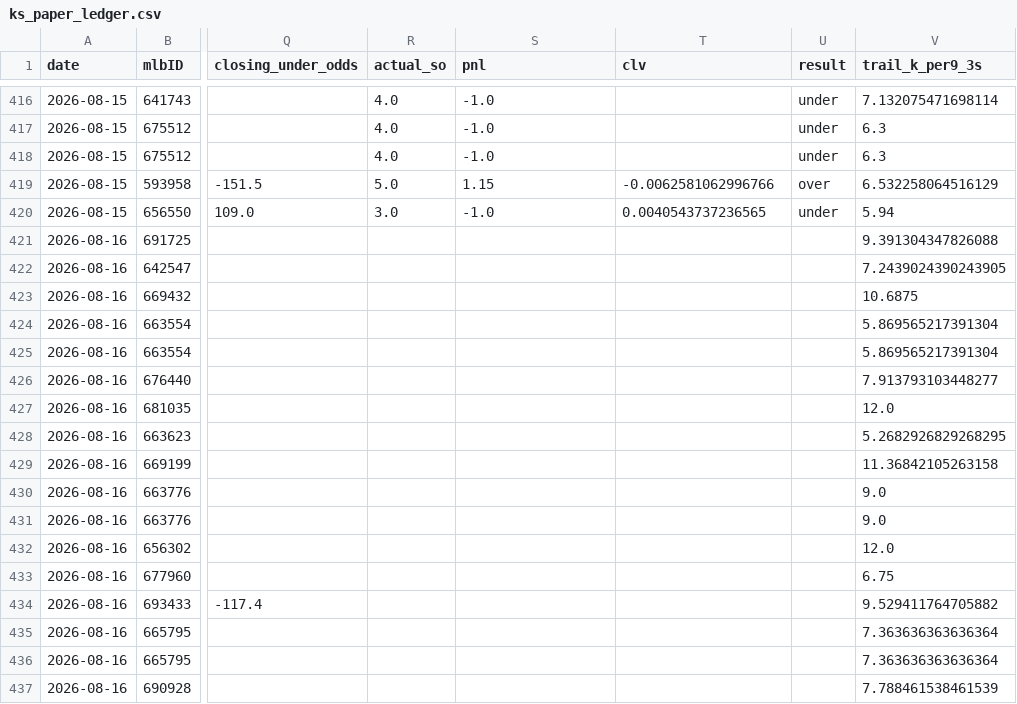
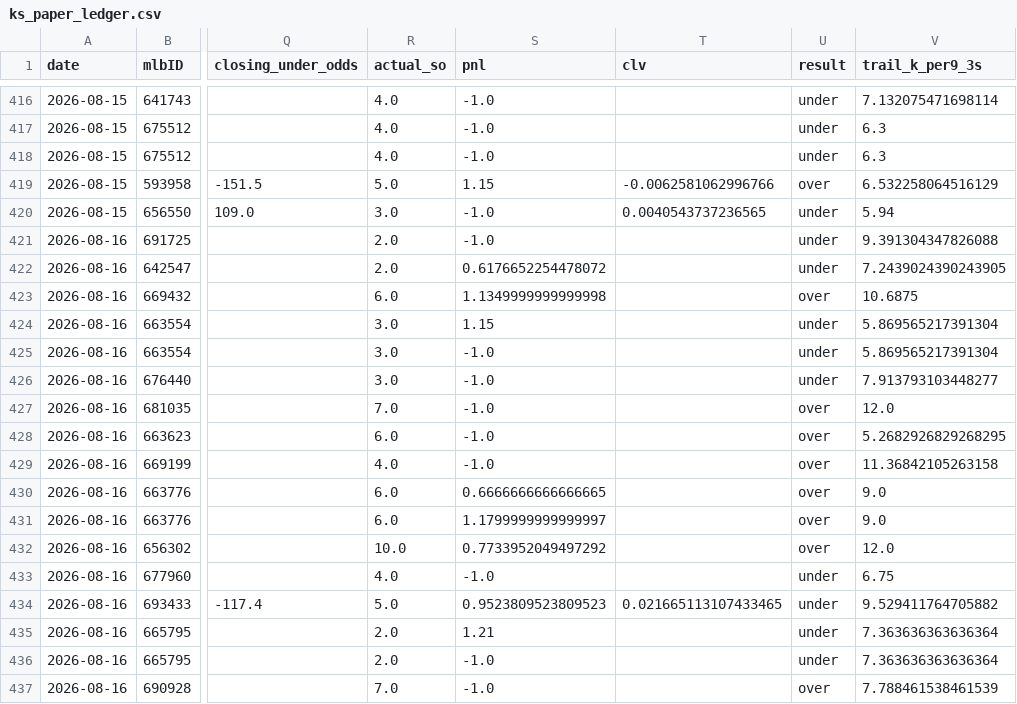
Before and after one commit to jackgoad05-afk/mlb-k-props, a CSV file: output/ks_paper_ledger.csv, drawn as a sheet; only a part is shown, gaps mark what is left out; the diff covers the shown part only; the diff names each change by its address in the sheet, - before the commit and + after, or states it on an @@ line.

```diff
--- a/output/ks_paper_ledger.csv
+++ b/output/ks_paper_ledger.csv
-R421:R422 (actual_so): (empty)
+R421:R422 (actual_so): 2.0
-S421 (pnl): (empty)
+S421 (pnl): -1.0
-U421:U422 (result): (empty)
+U421:U422 (result): under
-S422 (pnl): (empty)
+S422 (pnl): 0.6176652254478072
-R423 (actual_so): (empty)
+R423 (actual_so): 6.0
-S423 (pnl): (empty)
+S423 (pnl): 1.1349999999999998
-U423 (result): (empty)
+U423 (result): over
-R424:R426 (actual_so): (empty)
+R424:R426 (actual_so): 3.0
-S424 (pnl): (empty)
+S424 (pnl): 1.15
-U424:U426 (result): (empty)
+U424:U426 (result): under
-S425:S429 (pnl): (empty)
+S425:S429 (pnl): -1.0
-R427 (actual_so): (empty)
+R427 (actual_so): 7.0
-U427:U432 (result): (empty)
+U427:U432 (result): over
-R428 (actual_so): (empty)
+R428 (actual_so): 6.0
-R429 (actual_so): (empty)
+R429 (actual_so): 4.0
-R430:R431 (actual_so): (empty)
+R430:R431 (actual_so): 6.0
-S430 (pnl): (empty)
+S430 (pnl): 0.6666666666666665
-S431 (pnl): (empty)
+S431 (pnl): 1.1799999999999997
-R432 (actual_so): (empty)
+R432 (actual_so): 10.0
-S432 (pnl): (empty)
+S432 (pnl): 0.7733952049497292
-R433 (actual_so): (empty)
+R433 (actual_so): 4.0
-S433 (pnl): (empty)
+S433 (pnl): -1.0
-U433:U436 (result): (empty)
+U433:U436 (result): under
-R434 (actual_so): (empty)
+R434 (actual_so): 5.0
-S434 (pnl): (empty)
+S434 (pnl): 0.9523809523809523
-T434 (clv): (empty)
+T434 (clv): 0.021665113107433465
-R435:R436 (actual_so): (empty)
+R435:R436 (actual_so): 2.0
-S435 (pnl): (empty)
+S435 (pnl): 1.21
-S436:S437 (pnl): (empty)
+S436:S437 (pnl): -1.0
-R437 (actual_so): (empty)
+R437 (actual_so): 7.0
-U437 (result): (empty)
+U437 (result): over
```
Also changed, not shown: 28 edited cells elsewhere in this file, data/raw/pitcher_gamelogs_2026.csv, output/ml_predictions_ledger.csv, 1 other file.
